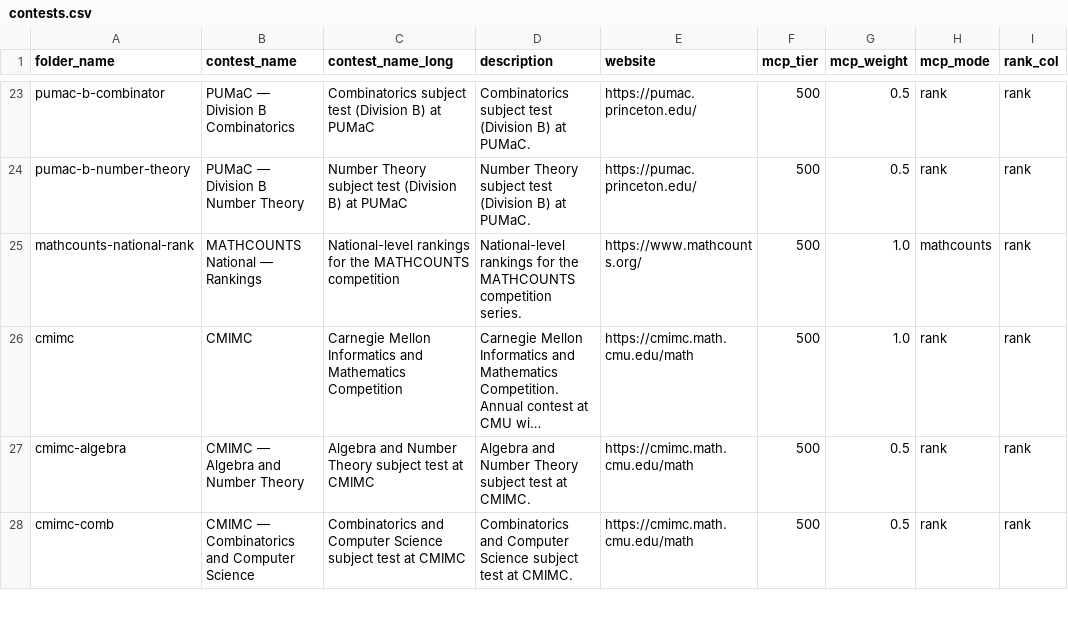
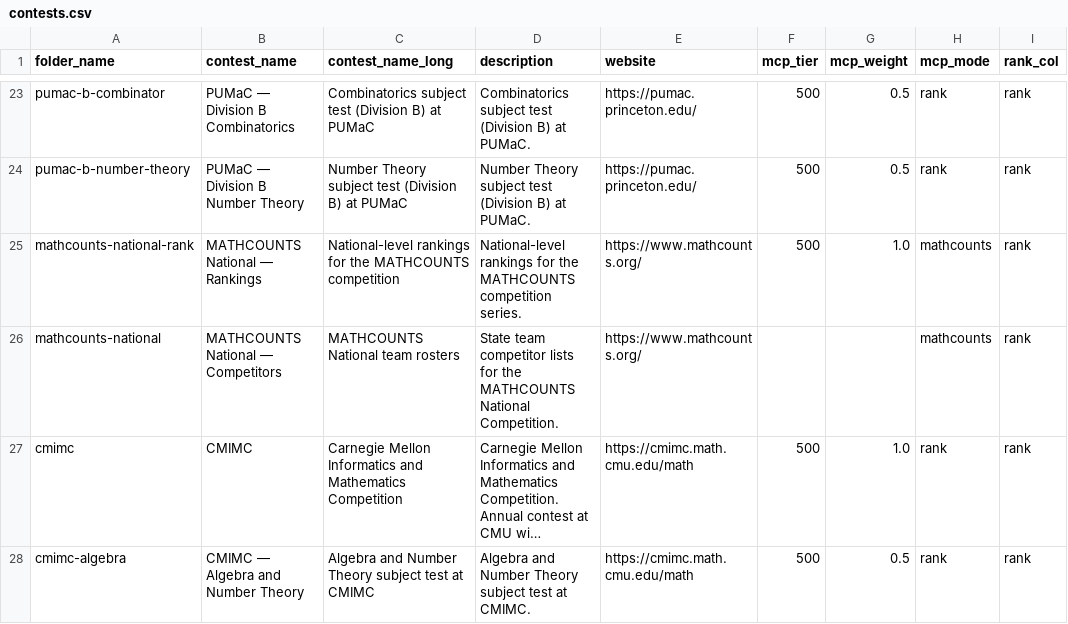
Before and after one commit to x-du/math-competition, a CSV file: database/contests/contests.csv, drawn as a sheet; only a part is shown, gaps mark what is left out; the shorter side is filled out with more unchanged rows; long unchanged cells end in …; the diff names each change by its address in the sheet, - before the commit and + after, or states it on an @@ line.

Commit message:
mathcounts-national competitors

```diff
--- a/database/contests/contests.csv
+++ b/database/contests/contests.csv
+row 26: mathcounts-national | MATHCOUNTS National — Competitors | MATHCOUNTS National team rosters | State team competitor lists for the MATHCOUNTS National Competition. | https://www.mathcounts.org/ |  |  | mathcounts | rank
```
Also changed, not shown: 7 other files.
